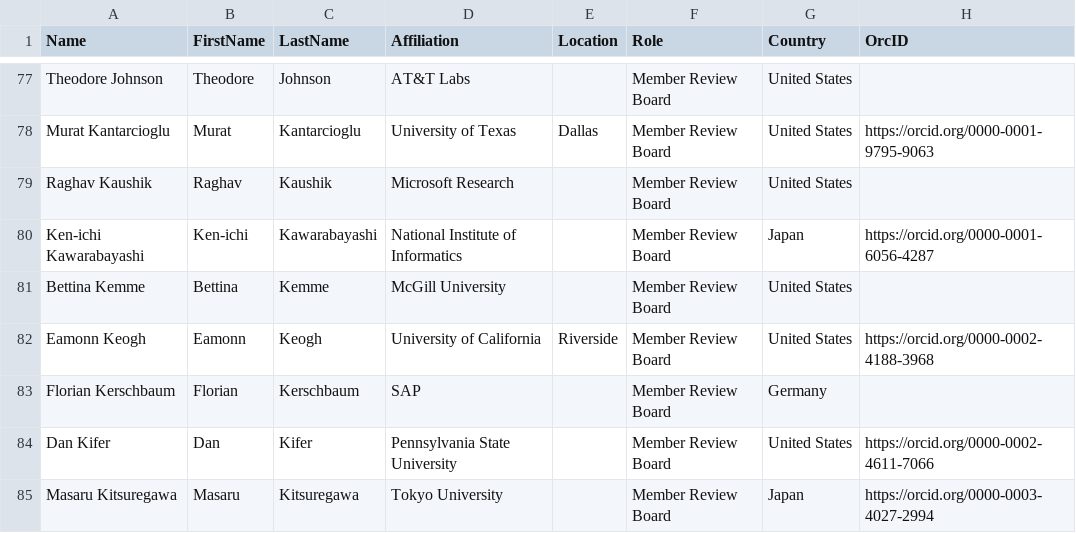
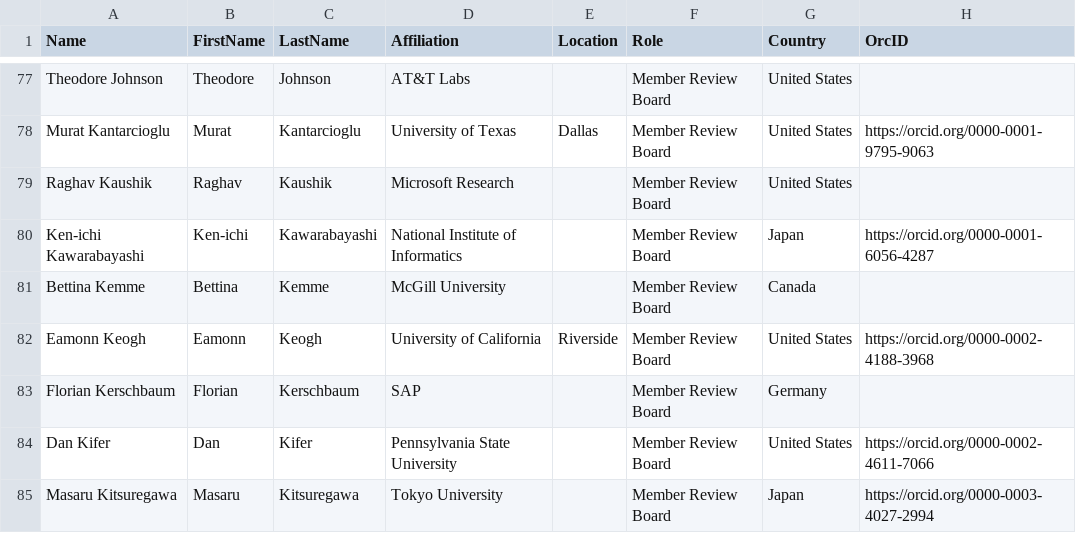
Before and after one commit to hertacao/VLDB, a CSV file: csv/VLDB9.CSV, drawn as a sheet; only a part is shown, gaps mark what is left out.

```diff
--- a/csv/VLDB9.CSV
+++ b/csv/VLDB9.CSV
@@ -80,3 +80,3 @@ Raghav Kaushik,Raghav,Kaushik,Microsoft Research,,Member Review Board,United Sta
 Ken-ichi Kawarabayashi,Ken-ichi,Kawarabayashi,National Institute of Informatics,,Member Review Board,Japan,https://orcid.org/0000-0001-6056-4287
-Bettina Kemme,Bettina,Kemme,McGill University,,Member Review Board,United States,
+Bettina Kemme,Bettina,Kemme,McGill University,,Member Review Board,Canada,
 Eamonn Keogh,Eamonn,Keogh,University of California,Riverside,Member Review Board,United States,https://orcid.org/0000-0002-4188-3968
```
Also changed, not shown: 2 other files.
